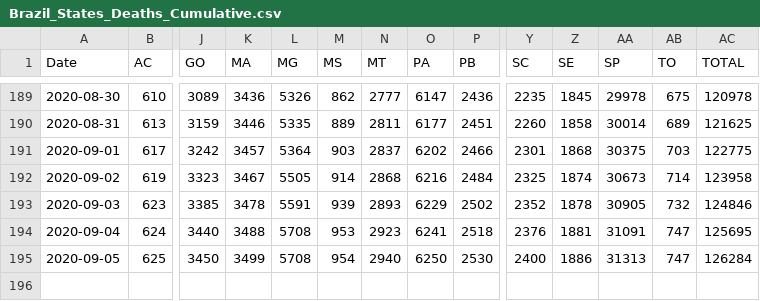
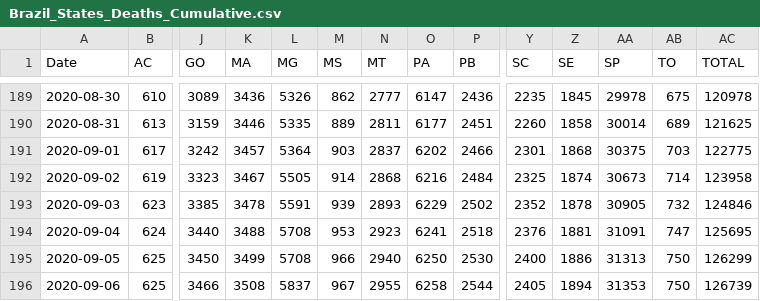
Before and after one commit to trajanikant/Global-Covid19, a CSV file: Brazil/Brazil_States_Deaths_Cumulative.csv, drawn as a sheet; only a part is shown, gaps mark what is left out; rows hold the shown columns only; the diff names each change by its address in the sheet, - before the commit and + after, or states it on an @@ line.

```diff
--- a/Brazil/Brazil_States_Deaths_Cumulative.csv
+++ b/Brazil/Brazil_States_Deaths_Cumulative.csv
-M195 (MS): 954
+M195 (MS): 966
-AB195 (TO): 747
+AB195 (TO): 750
-AC195 (TOTAL): 126284
+AC195 (TOTAL): 126299
+row 196: 2020-09-06 | 625 | 3466 | 3508 | 5837 | 967 | 2955 | 6258 | 2544 | 2405 | 1894 | 31353 | 750 | 126739
```
Also changed, not shown: 0. World/World_Cumulative_Cases.csv, 0. World/World_Cumulative_Deaths.csv, 13 other files.
